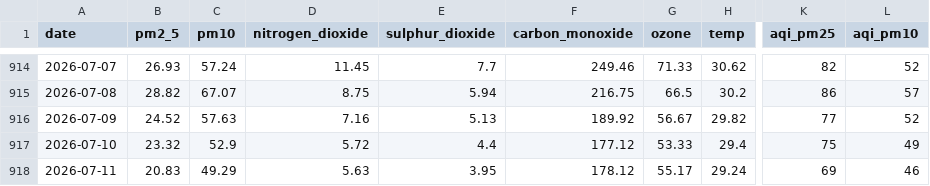
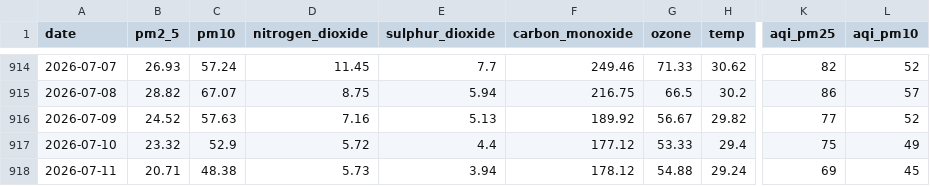
Before and after one commit to jaweria15/AQIPrediction, a CSV file: aqi_historical_data.csv, drawn as a sheet; only a part is shown, gaps mark what is left out; the diff names each change by its address in the sheet, - before the commit and + after, or states it on an @@ line.

```diff
--- a/aqi_historical_data.csv
+++ b/aqi_historical_data.csv
-B918 (pm2_5): 20.83
+B918 (pm2_5): 20.71
-C918 (pm10): 49.29
+C918 (pm10): 48.38
-D918 (nitrogen_dioxide): 5.63
+D918 (nitrogen_dioxide): 5.73
-E918 (sulphur_dioxide): 3.95
+E918 (sulphur_dioxide): 3.94
-G918 (ozone): 55.17
+G918 (ozone): 54.88
-L918 (aqi_pm10): 46
+L918 (aqi_pm10): 45
```
